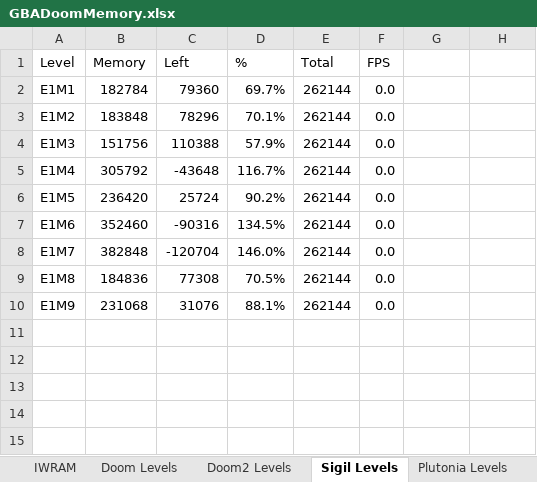
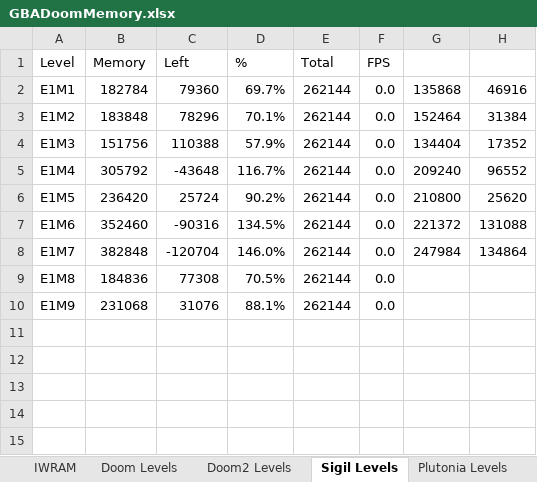
Before and after one commit to doomhack/GBADoom, an Excel workbook: GBADoomMemory.xlsx, sheet Sigil Levels, drawn as a sheet; only a part is shown; values as stored, in another font and other column widths than the file's, no borders; charts and pictures and conditional formats not drawn; the diff names each change by its address in the sheet, - before the commit and + after, or states it on an @@ line.

```diff
--- a/GBADoomMemory.xlsx (sheet Sigil Levels)
+++ b/GBADoomMemory.xlsx (sheet Sigil Levels)
-G2: (empty)
+G2: 135868
-H2: (empty)
+H2: 46916
-G3: (empty)
+G3: 152464
-H3: (empty)
+H3: 31384
-G4: (empty)
+G4: 134404
-H4: (empty)
+H4: 17352
-G5: (empty)
+G5: 209240
-H5: (empty)
+H5: 96552
-G6: (empty)
+G6: 210800
-H6: (empty)
+H6: 25620
-G7: (empty)
+G7: 221372
-H7: (empty)
+H7: 131088
-G8: (empty)
+G8: 247984
-H8: (empty)
+H8: 134864
```
Also changed, not shown: 13 other files.
